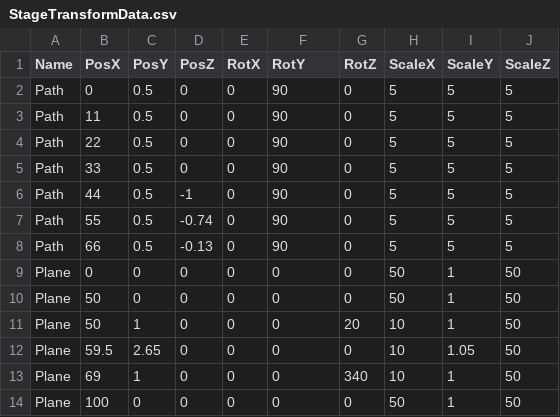
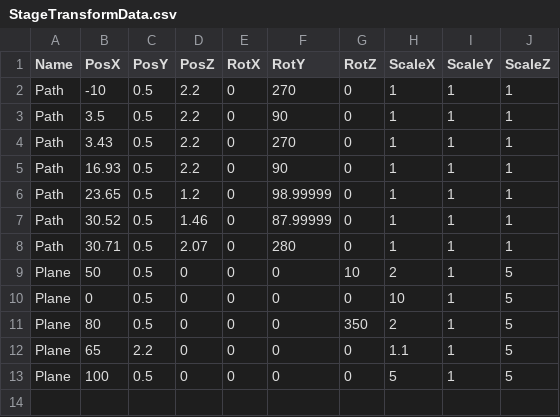
Before and after one commit to lovecap7/Summer2_ChangeCollidable, a CSV file: project/Summer2/Data/CSV/StageTransformData.csv, drawn as a sheet.

```diff
--- a/project/Summer2/Data/CSV/StageTransformData.csv
+++ b/project/Summer2/Data/CSV/StageTransformData.csv
@@ -1,14 +1,13 @@
 Name,PosX,PosY,PosZ,RotX,RotY,RotZ,ScaleX,ScaleY,ScaleZ
-Path,0,0.5,0,0,90,0,5,5,5
-Path,11,0.5,0,0,90,0,5,5,5
-Path,22,0.5,0,0,90,0,5,5,5
-Path,33,0.5,0,0,90,0,5,5,5
-Path,44,0.5,-1,0,90,0,5,5,5
-Path,55,0.5,-0.74,0,90,0,5,5,5
-Path,66,0.5,-0.13,0,90,0,5,5,5
-Plane,0,0,0,0,0,0,50,1,50
-Plane,50,0,0,0,0,0,50,1,50
-Plane,50,1,0,0,0,20,10,1,50
-Plane,59.5,2.65,0,0,0,0,10,1.05,50
-Plane,69,1,0,0,0,340,10,1,50
-Plane,100,0,0,0,0,0,50,1,50
+Path,-10,0.5,2.2,0,270,0,1,1,1
+Path,3.5,0.5,2.2,0,90,0,1,1,1
+Path,3.43,0.5,2.2,0,270,0,1,1,1
+Path,16.93,0.5,2.2,0,90,0,1,1,1
+Path,23.65,0.5,1.2,0,98.99999,0,1,1,1
+Path,30.52,0.5,1.46,0,87.99999,0,1,1,1
+Path,30.71,0.5,2.07,0,280,0,1,1,1
+Plane,50,0.5,0,0,0,10,2,1,5
+Plane,0,0.5,0,0,0,0,10,1,5
+Plane,80,0.5,0,0,0,350,2,1,5
+Plane,65,2.2,0,0,0,0,1.1,1,5
+Plane,100,0.5,0,0,0,0,5,1,5
```
Also changed, not shown: project/Summer2/Data/CSV/CharacterTransformData.csv, project/Summer2/Data/CSV/StageCollisionTransformData.csv, 30 other files.
